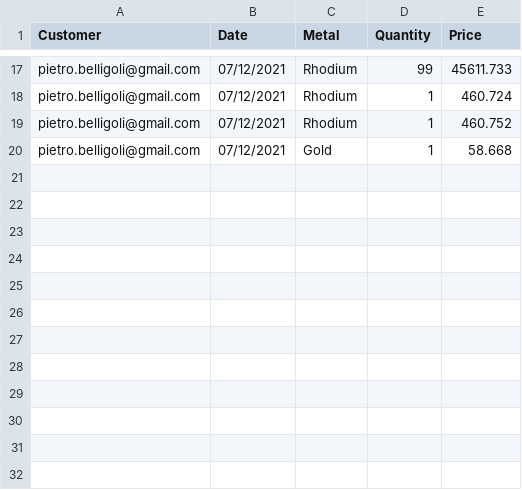
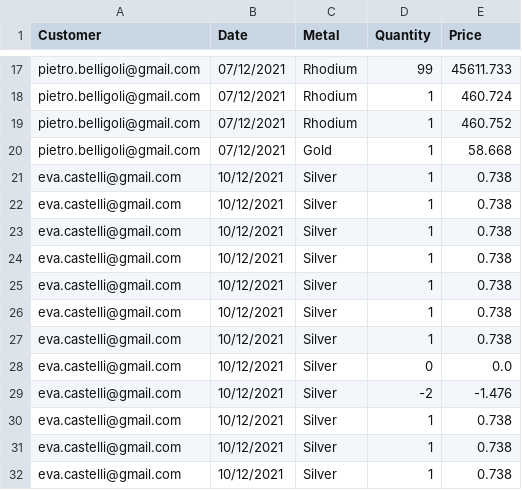
Before and after one commit to pietrobelligoli/Gold1_Practice, a CSV file: csv_file/register.csv, drawn as a sheet; only a part is shown, gaps mark what is left out.

```diff
--- a/csv_file/register.csv
+++ b/csv_file/register.csv
@@ -20 +20,13 @@ pietro.belligoli@gmail.com,07/12/2021,Rhodium,1,460.752
 pietro.belligoli@gmail.com,07/12/2021,Gold,1,58.668
+eva.castelli@gmail.com,10/12/2021,Silver,1,0.738
+eva.castelli@gmail.com,10/12/2021,Silver,1,0.738
+eva.castelli@gmail.com,10/12/2021,Silver,1,0.738
+eva.castelli@gmail.com,10/12/2021,Silver,1,0.738
+eva.castelli@gmail.com,10/12/2021,Silver,1,0.738
+eva.castelli@gmail.com,10/12/2021,Silver,1,0.738
+eva.castelli@gmail.com,10/12/2021,Silver,1,0.738
+eva.castelli@gmail.com,10/12/2021,Silver,0,0.0
+eva.castelli@gmail.com,10/12/2021,Silver,-2,-1.476
+eva.castelli@gmail.com,10/12/2021,Silver,1,0.738
+eva.castelli@gmail.com,10/12/2021,Silver,1,0.738
+eva.castelli@gmail.com,10/12/2021,Silver,1,0.738
```
Also changed, not shown: csv_file/db_employees.csv, csv_file/info_users.csv, 5 other files.
